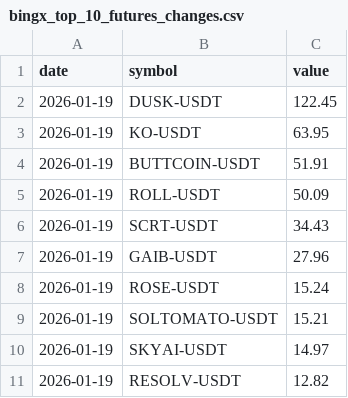
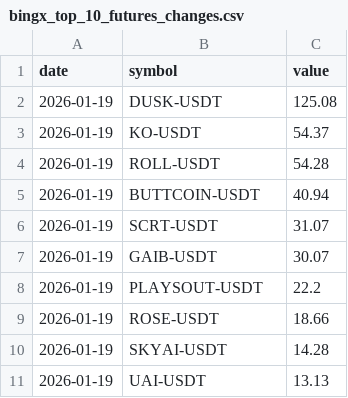
Before and after one commit to Ledrec/Bot, a CSV file: bingx_top_10_futures_changes.csv, drawn as a sheet.

```diff
--- a/bingx_top_10_futures_changes.csv
+++ b/bingx_top_10_futures_changes.csv
@@ -1,11 +1,11 @@
 date,symbol,value
-2026-01-19,DUSK-USDT,122.45
-2026-01-19,KO-USDT,63.95
-2026-01-19,BUTTCOIN-USDT,51.91
-2026-01-19,ROLL-USDT,50.09
-2026-01-19,SCRT-USDT,34.43
-2026-01-19,GAIB-USDT,27.96
-2026-01-19,ROSE-USDT,15.24
-2026-01-19,SOLTOMATO-USDT,15.21
-2026-01-19,SKYAI-USDT,14.97
-2026-01-19,RESOLV-USDT,12.82
+2026-01-19,DUSK-USDT,125.08
+2026-01-19,KO-USDT,54.37
+2026-01-19,ROLL-USDT,54.28
+2026-01-19,BUTTCOIN-USDT,40.94
+2026-01-19,SCRT-USDT,31.07
+2026-01-19,GAIB-USDT,30.07
+2026-01-19,PLAYSOUT-USDT,22.2
+2026-01-19,ROSE-USDT,18.66
+2026-01-19,SKYAI-USDT,14.28
+2026-01-19,UAI-USDT,13.13
```
